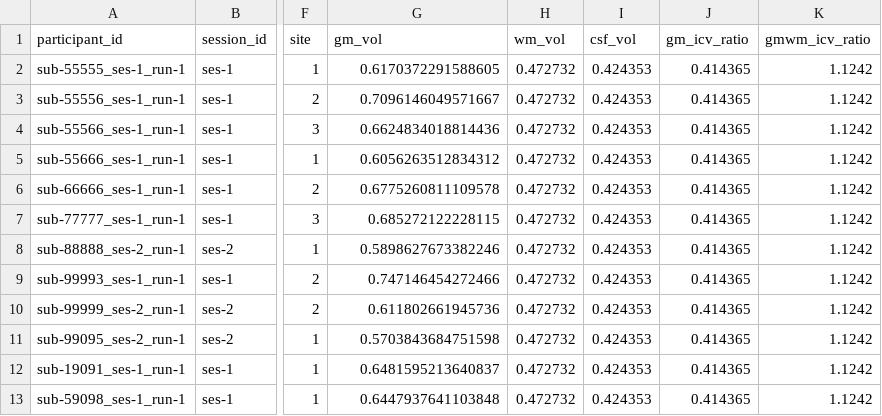
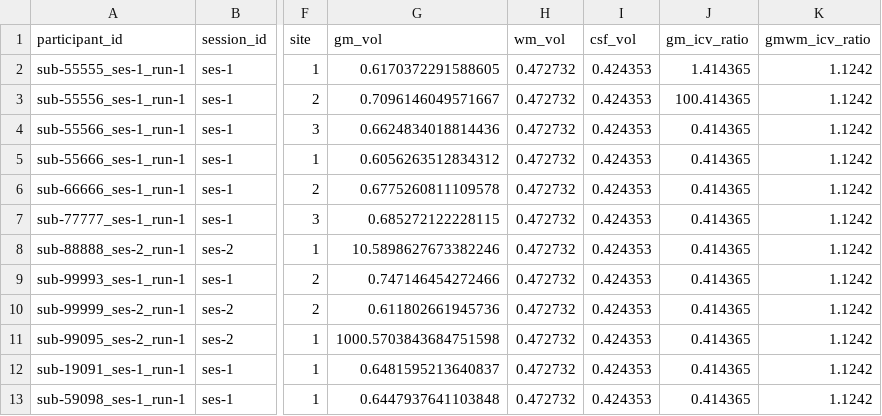
Before and after one commit to brainspinner/cvasl, a CSV file: researcher_interface/sample_sep_values/showable_standard.csv, drawn as a sheet; only a part is shown, gaps mark what is left out; the diff names each change by its address in the sheet, - before the commit and + after, or states it on an @@ line.

Commit message:
data cleaning basic methods

```diff
--- a/researcher_interface/sample_sep_values/showable_standard.csv
+++ b/researcher_interface/sample_sep_values/showable_standard.csv
-J2 (gm_icv_ratio): 0.414365
+J2 (gm_icv_ratio): 1.414365
-J3 (gm_icv_ratio): 0.414365
+J3 (gm_icv_ratio): 100.414365
-G8 (gm_vol): 0.5898627673382246
+G8 (gm_vol): 10.5898627673382246
-G11 (gm_vol): 0.5703843684751598
+G11 (gm_vol): 1000.5703843684751598
```
Also changed, not shown: 3 other files.
